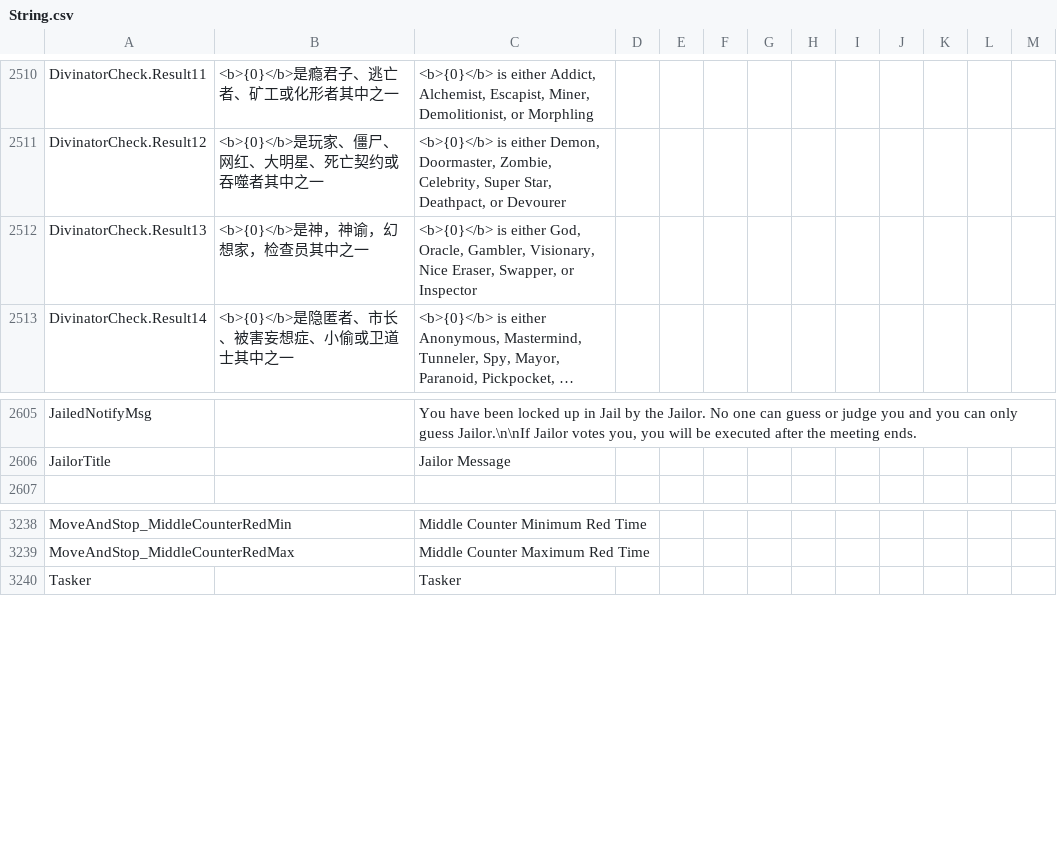
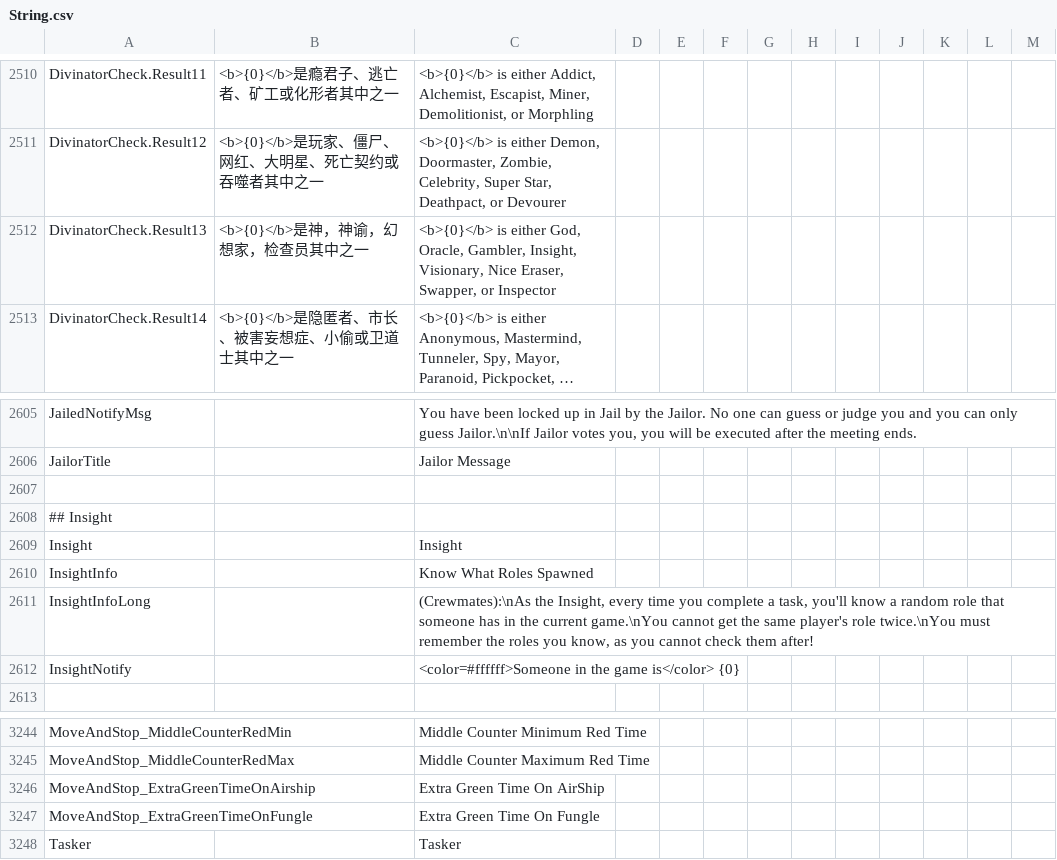
Before and after one commit to Gurge44/EndlessHostRoles, a CSV file: Resources/String.csv, drawn as a sheet; only a part is shown, gaps mark what is left out; long unchanged cells end in …; the diff names each change by its address in the sheet, - before the commit and + after, or states it on an @@ line.

Commit message:
Add Stop&Go setting, Add Insight

```diff
--- a/Resources/String.csv
+++ b/Resources/String.csv
-C2512: …Oracle, Gambler, Visionary, Nice…
+C2512: …Oracle, Gambler, Insight, Visionary, Nice…
+row 2607: (empty)
+row 2608: ## Insight
+row 2609: Insight |  | Insight
+row 2610: InsightInfo |  | Know What Roles Spawned
+row 2611: InsightInfoLong |  | (Crewmates):\nAs the Insight, every time you complete a task, you'll know a random role that someone has in the current game.\nYou cannot get the same player's role twice.\nYou must remember the roles you know, as you cannot check them after!
+row 2612: InsightNotify |  | <color=#ffffff>Someone in the game is</color> {0}
+row 3246: MoveAndStop_ExtraGreenTimeOnAirship |  | Extra Green Time On AirShip
+row 3247: MoveAndStop_ExtraGreenTimeOnFungle |  | Extra Green Time On Fungle
```
Also changed, not shown: 8 other files.
